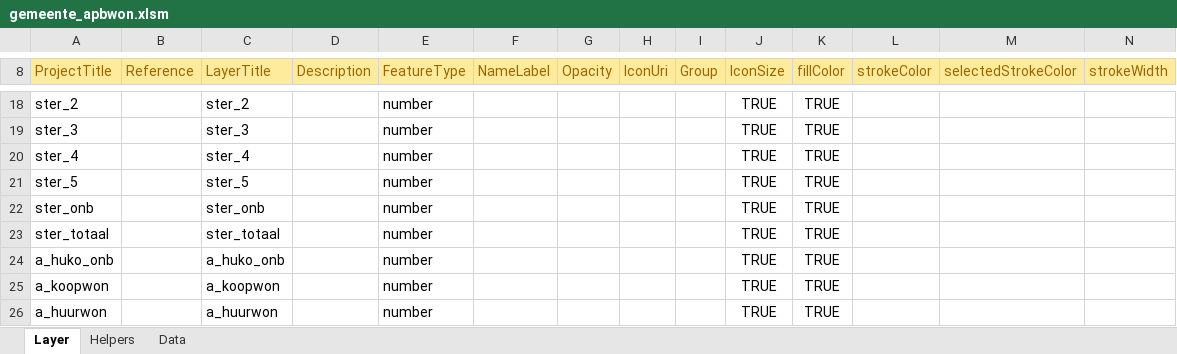
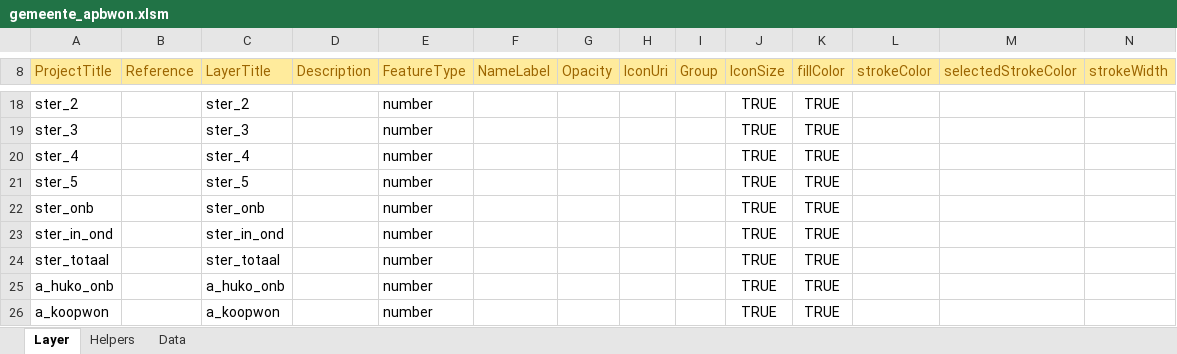
Before and after one commit to TNOCS/wodk, an Excel workbook: gemeente_apbwon.xlsm, sheet Layer, drawn as a sheet; only a part is shown, gaps mark what is left out; the shorter side is filled out with more unchanged rows; values as stored, in another font and other column widths than the file's, no borders; charts and pictures not drawn; rows hold the shown columns only; the diff names each change by its address in the sheet, - before the commit and + after, or states it on an @@ line.

```diff
--- a/gemeente_apbwon.xlsm (sheet Layer)
+++ b/gemeente_apbwon.xlsm (sheet Layer)
+row 23: ster_in_ond |  | ster_in_ond |  | number |  |  |  |  | TRUE | TRUE
```
Also changed, not shown: sheet Data, provincie_apbwon.xlsm, 6 other files.
